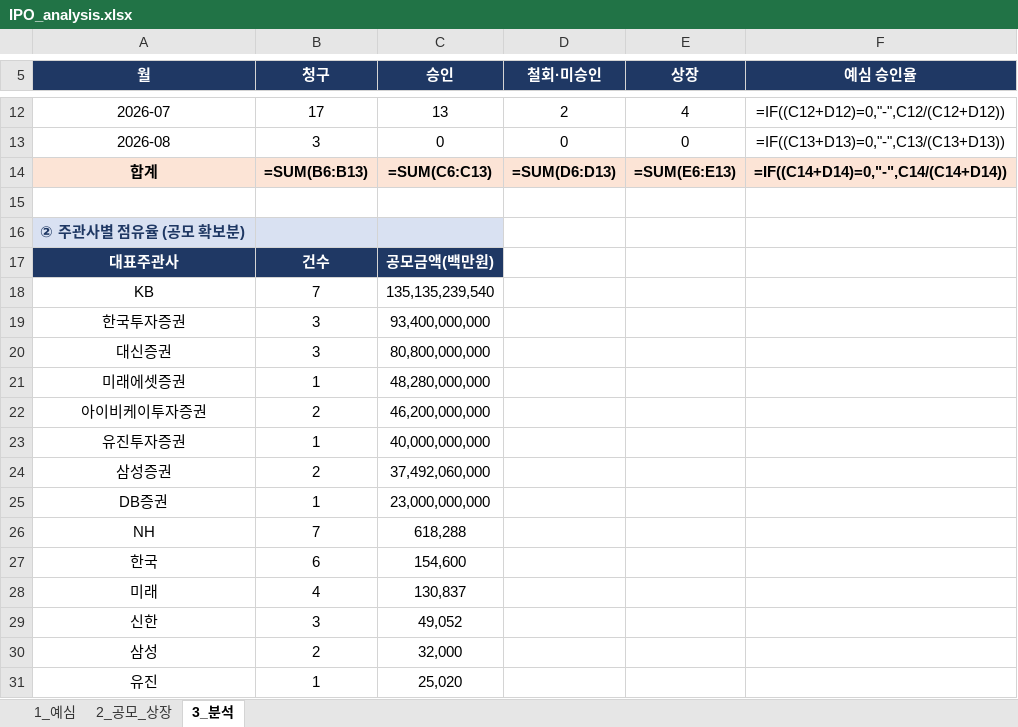
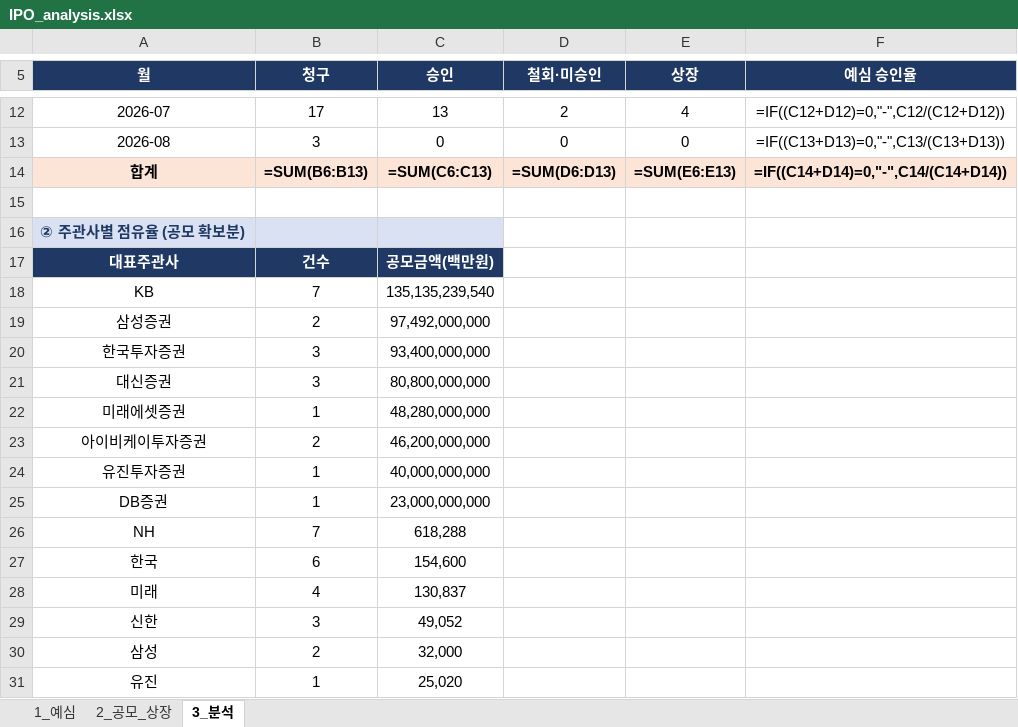
Before and after one commit to history-dungeon-user/IPO-MARKET-REVIEW, an Excel workbook: IPO_analysis.xlsx, sheet 3_분석, drawn as a sheet; only a part is shown, gaps mark what is left out; values as stored, in another font and other column widths than the file's, no borders; formulas without a stored value are shown as written; removed rows and columns are numbered as before the commit, all else as after; the diff names each change by its address in the sheet, - before the commit and + after, or states it on an @@ line.

```diff
--- a/IPO_analysis.xlsx (sheet 3_분석)
+++ b/IPO_analysis.xlsx (sheet 3_분석)
+row 19: 삼성증권 | 2 | 97,492,000,000
-row 24: 삼성증권 | 2 | 37,492,060,000
```
Also changed, not shown: sheet 2_공모_상장, IPO_Rawdata_master.xlsx, 6 other files.
